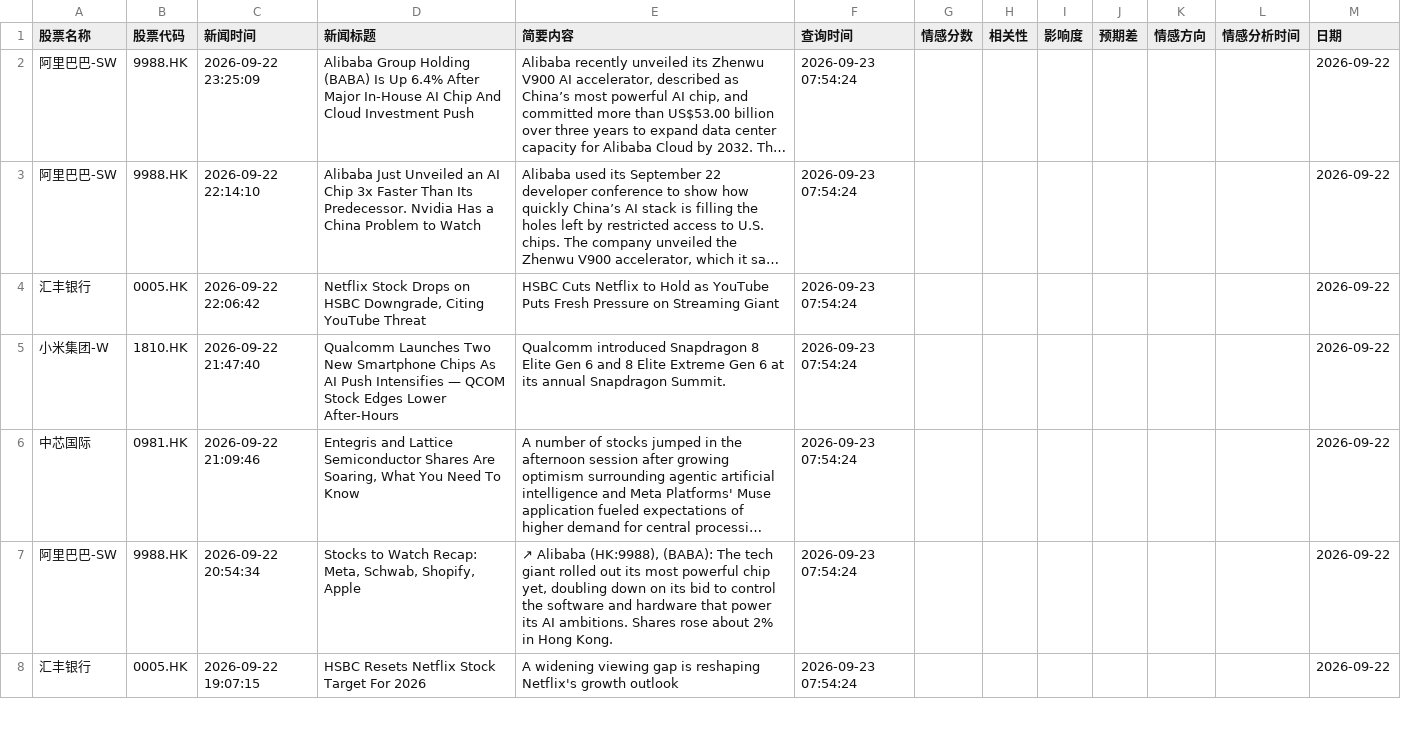
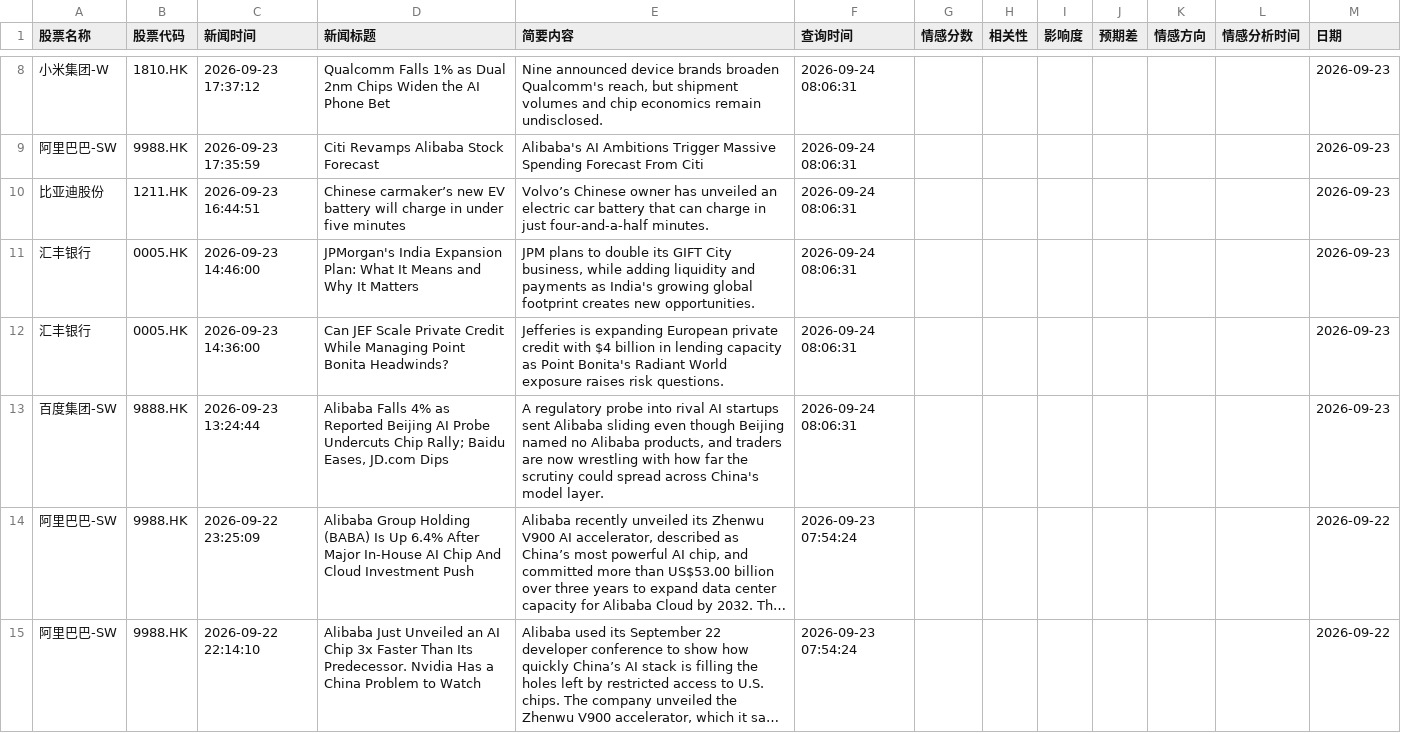
Before and after one commit to StephenJWu/fortune, a CSV file: data/all_stock_news_records.csv, drawn as a sheet; only a part is shown, gaps mark what is left out; the shorter side is filled out with more unchanged rows; long unchanged cells end in …; the diff covers the shown part only; the diff names each change by its address in the sheet, - before the commit and + after, or states it on an @@ line.

```diff
--- a/data/all_stock_news_records.csv
+++ b/data/all_stock_news_records.csv
+row 8: 小米集团-W | 1810.HK | 2026-09-23 17:37:12 | Qualcomm Falls 1% as Dual 2nm Chips Widen the AI Phone Bet | Nine announced device brands broaden Qualcomm's reach, but shipment volumes and chip economics remain undisclosed. | 2026-09-24 08:06:31 |  |  |  |  |  |  | 2026-09-23
+row 9: 阿里巴巴-SW | 9988.HK | 2026-09-23 17:35:59 | Citi Revamps Alibaba Stock Forecast | Alibaba's AI Ambitions Trigger Massive Spending Forecast From Citi | 2026-09-24 08:06:31 |  |  |  |  |  |  | 2026-09-23
+row 10: 比亚迪股份 | 1211.HK | 2026-09-23 16:44:51 | Chinese carmaker’s new EV battery will charge in under five minutes | Volvo’s Chinese owner has unveiled an electric car battery that can charge in just four-and-a-half minutes. | 2026-09-24 08:06:31 |  |  |  |  |  |  | 2026-09-23
+row 11: 汇丰银行 | 0005.HK | 2026-09-23 14:46:00 | JPMorgan's India Expansion Plan: What It Means and Why It Matters | JPM plans to double its GIFT City business, while adding liquidity and payments as India's growing global footprint creates new opportunities. | 2026-09-24 08:06:31 |  |  |  |  |  |  | 2026-09-23
+row 12: 汇丰银行 | 0005.HK | 2026-09-23 14:36:00 | Can JEF Scale Private Credit While Managing Point Bonita Headwinds? | Jefferies is expanding European private credit with $4 billion in lending capacity as Point Bonita's Radiant World exposure raises risk questions. | 2026-09-24 08:06:31 |  |  |  |  |  |  | 2026-09-23
+row 13: 百度集团-SW | 9888.HK | 2026-09-23 13:24:44 | Alibaba Falls 4% as Reported Beijing AI Probe Undercuts Chip Rally; Baidu Eases, JD.com Dips | A regulatory probe into rival AI startups sent Alibaba sliding even though Beijing named no Alibaba products, and traders are now wrestling with how far the scrutiny could spread across China's model layer. | 2026-09-24 08:06:31 |  |  |  |  |  |  | 2026-09-23
```
Also changed, not shown: 7 added rows and 93 moved rows elsewhere in this file.
